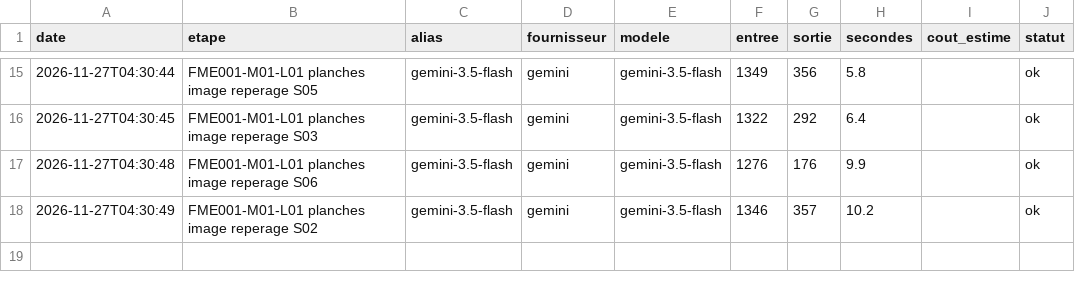
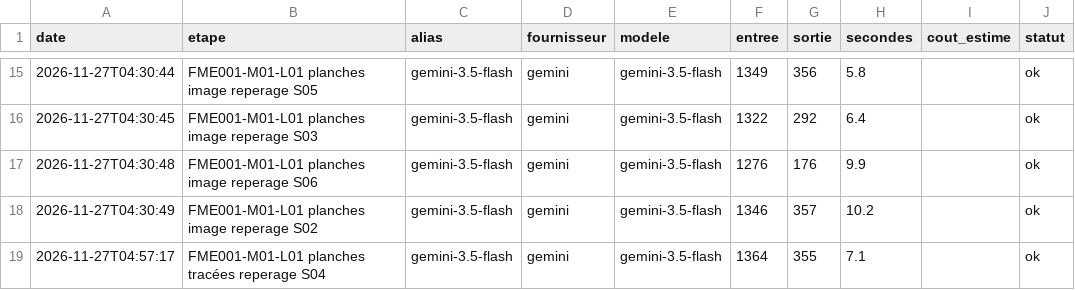
Before and after one commit to BimaccessAcademyinc/Bimaccess-FME, a CSV file: harnais/mesures/appels.csv, drawn as a sheet; only a part is shown, gaps mark what is left out.

```diff
--- a/harnais/mesures/appels.csv
+++ b/harnais/mesures/appels.csv
@@ -18 +18,2 @@ date,etape,alias,fournisseur,modele,entree,sortie,secondes,cout_estime,statut
 2026-11-27T04:30:49,FME001-M01-L01 planches image reperage S02,gemini-3.5-flash,gemini,gemini-3.5-flash,1346,357,10.2,,ok
+2026-11-27T04:57:17,FME001-M01-L01 planches tracées reperage S04,gemini-3.5-flash,gemini,gemini-3.5-flash,1364,355,7.1,,ok
```
Also changed, not shown: harnais/mesures/registre.csv, 34 other files.
